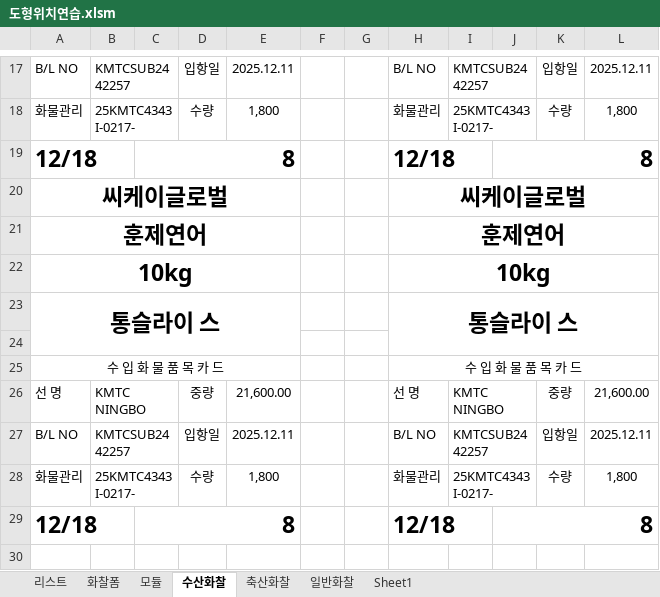
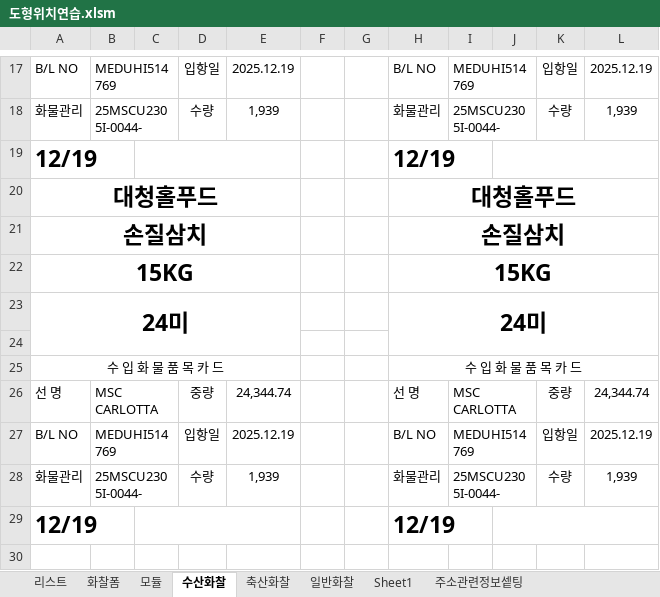
Before and after one commit to ycy2000/ycy2000.github.io, an Excel workbook: 도형위치연습.xlsm, sheet 수산화찰, drawn as a sheet; only a part is shown, gaps mark what is left out; values as stored, in another font and other column widths than the file's, no borders; removed rows and columns are numbered as before the commit, all else as after; the diff covers the shown part only; the diff names each change by its address in the sheet, - before the commit and + after, or states it on an @@ line.

```diff
--- a/도형위치연습.xlsm (sheet 수산화찰)
+++ b/도형위치연습.xlsm (sheet 수산화찰)
+sheet tab: 주소관련정보셑팅
-B17: KMTCSUB2442257
+B17: MEDUHI514769
-E17: 2025.12.11
+E17: 2025.12.19
-I17: KMTCSUB2442257
+I17: MEDUHI514769
-L17: 2025.12.11
+L17: 2025.12.19
-B18: 25KMTC4343I-0217-
+B18: 25MSCU2305I-0044-
-E18: 1,800
+E18: 1,939
-I18: 25KMTC4343I-0217-
+I18: 25MSCU2305I-0044-
-L18: 1,800
+L18: 1,939
-row 19: 12/18 |  | 8 |  |  |  |  | 12/18 |  | 8
-row 20: 씨케이글로벌 |  |  |  |  |  |  | 씨케이글로벌
-row 21: 훈제연어 |  |  |  |  |  |  | 훈제연어
-row 22: 10kg |  |  |  |  |  |  | 10kg
-row 23: 통슬라이 스 |  |  |  |  |  |  | 통슬라이 스
+row 19: 12/19 |  |  |  |  |  |  | 12/19
+row 20: 대청홀푸드 |  |  |  |  |  |  | 대청홀푸드
+row 21: 손질삼치 |  |  |  |  |  |  | 손질삼치
+row 22: 15KG |  |  |  |  |  |  | 15KG
+row 23: 24미 |  |  |  |  |  |  | 24미
-B26: KMTC NINGBO
+B26: MSC CARLOTTA
-E26: 21,600.00
+E26: 24,344.74
-I26: KMTC NINGBO
+I26: MSC CARLOTTA
-L26: 21,600.00
+L26: 24,344.74
-B27: KMTCSUB2442257
+B27: MEDUHI514769
-E27: 2025.12.11
+E27: 2025.12.19
-I27: KMTCSUB2442257
+I27: MEDUHI514769
-L27: 2025.12.11
+L27: 2025.12.19
-B28: 25KMTC4343I-0217-
+B28: 25MSCU2305I-0044-
-E28: 1,800
+E28: 1,939
-I28: 25KMTC4343I-0217-
+I28: 25MSCU2305I-0044-
-L28: 1,800
+L28: 1,939
-row 29: 12/18 |  | 8 |  |  |  |  | 12/18 |  | 8
+row 29: 12/19 |  |  |  |  |  |  | 12/19
```
Also changed, not shown: 12 added rows, 12 removed rows and 28 edited cells elsewhere in this sheet, sheet 축산화찰, sheet 일반화찰, sheet 모듈, sheet Sheet1, sheet 리스트, charts or pictures, 7 other files.
